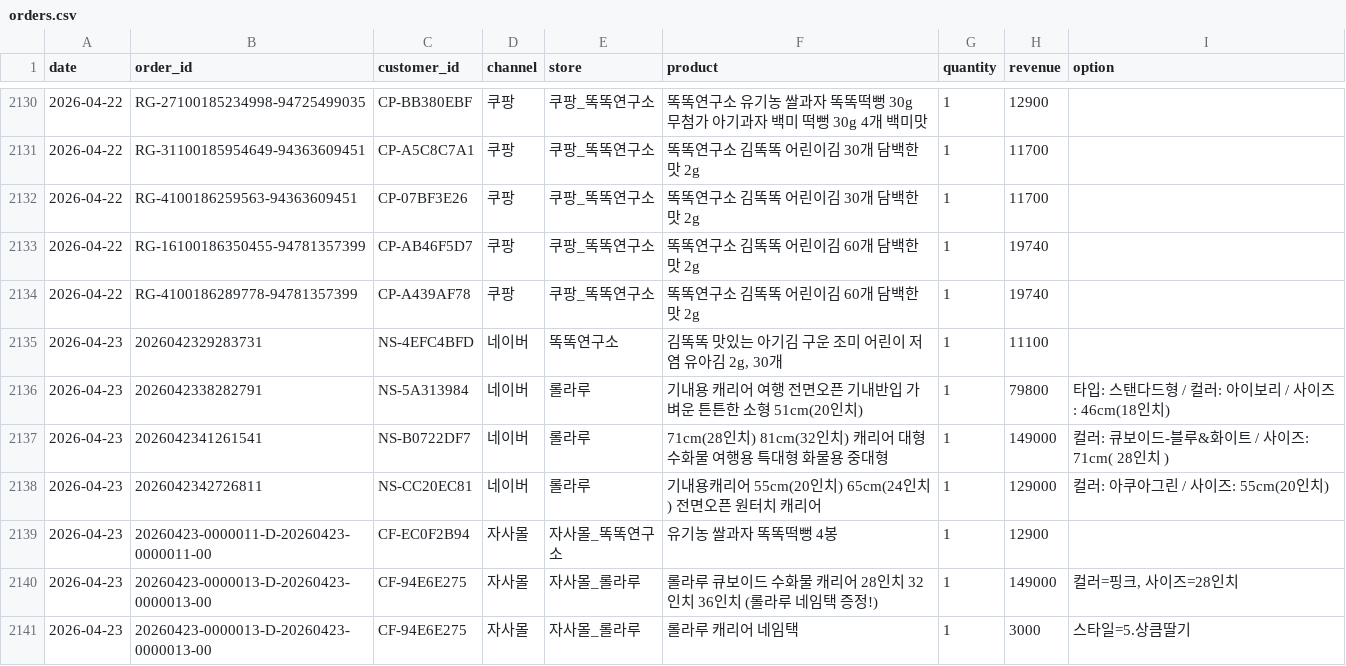
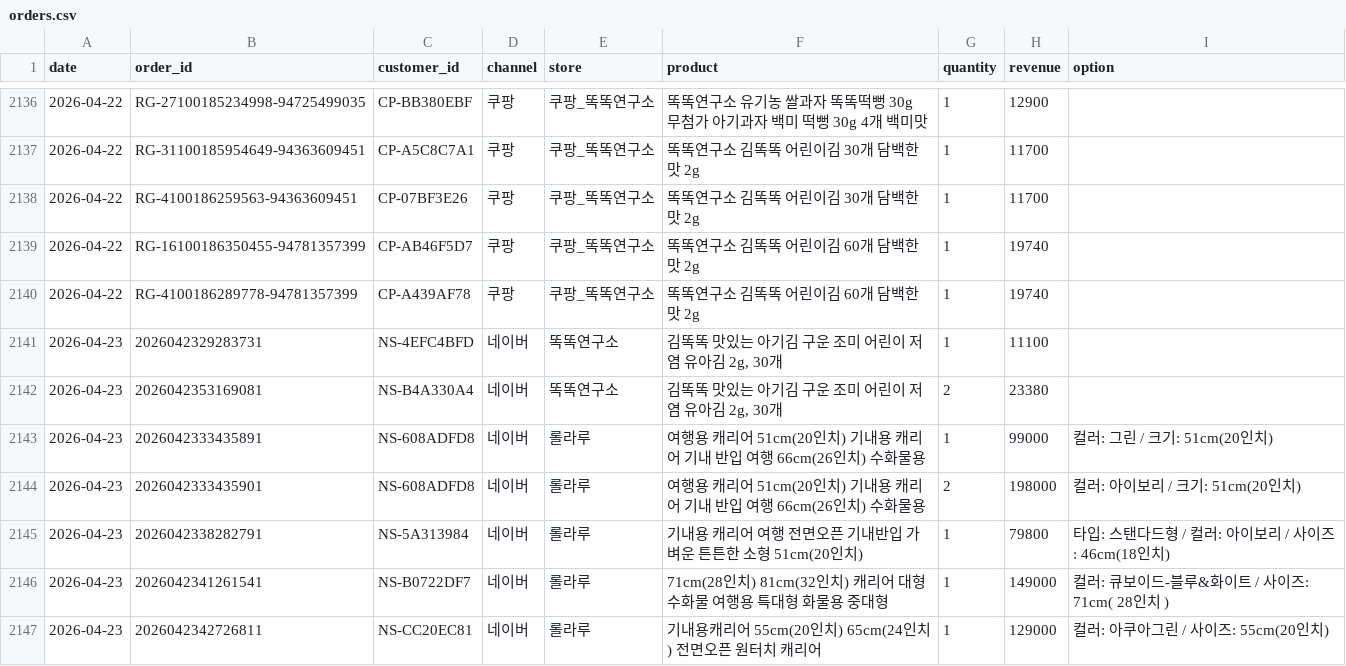
Before and after one commit to dylan670/growingup-dashboard, a CSV file: data/orders.csv, drawn as a sheet; only a part is shown, gaps mark what is left out; the shorter side is filled out with more unchanged rows; the diff covers the shown part only.

```diff
--- a/data/orders.csv
+++ b/data/orders.csv
@@ -2135,2 +2141,5 @@
 2026-04-23,2026042329283731,NS-4EFC4BFD,네이버,똑똑연구소,"김똑똑 맛있는 아기김 구운 조미 어린이 저염 유아김 2g, 30개",1,11100,
+2026-04-23,2026042353169081,NS-B4A330A4,네이버,똑똑연구소,"김똑똑 맛있는 아기김 구운 조미 어린이 저염 유아김 2g, 30개",2,23380,
+2026-04-23,2026042333435891,NS-608ADFD8,네이버,롤라루,여행용 캐리어 51cm(20인치) 기내용 캐리어 기내 반입 여행 66cm(26인치) 수화물용,1,99000,컬러: 그린 / 크기: 51cm(20인치)
+2026-04-23,2026042333435901,NS-608ADFD8,네이버,롤라루,여행용 캐리어 51cm(20인치) 기내용 캐리어 기내 반입 여행 66cm(26인치) 수화물용,2,198000,컬러: 아이보리 / 크기: 51cm(20인치)
 2026-04-23,2026042338282791,NS-5A313984,네이버,롤라루,기내용 캐리어 여행 전면오픈 기내반입 가벼운 튼튼한 소형 51cm(20인치),1,79800,타입: 스탠다드형 / 컬러: 아이보리 / 사이즈: 46cm(18인치)
```
Also changed, not shown: 14 added rows elsewhere in this file, 7 other files.
